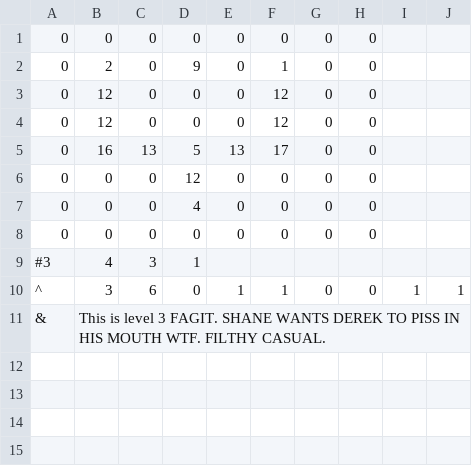
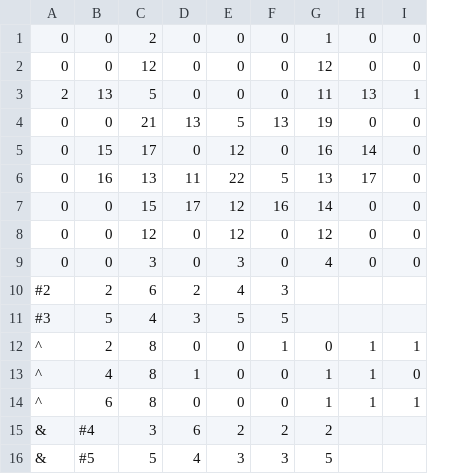
Before and after one commit to renzigalenzi/Biters-Demo, a CSV file: Demo for Biters/Assets/Levels/World - 0/Level - 03.csv, drawn as a sheet; removed rows and columns are numbered as before the commit, all else as after; the diff names each change by its address in the sheet, - before the commit and + after, or states it on an @@ line.

Commit message:
Merged Levels

```diff
--- a/Demo for Biters/Assets/Levels/World - 0/Level - 03.csv
+++ b/Demo for Biters/Assets/Levels/World - 0/Level - 03.csv
+column C, rows 1-2: 2 | 12; rows 4-5: 21 | 17; rows 8-9: 12 | 3; row 11: 4; row 13: 8
-column I, row 10: 1
-column J, row 10: 1
-G1: 0
+G1: 1
-row 2: 0 | 2 | 0 | 9 | 0 | 1 | 0 | 0
-B2: 12
+B2: 0
-row 4: 0 | 12 | 0 | 0 | 0 | 12 | 0 | 0
+row 3: 2 | 13 | 5 | 0 | 0 | 0 | 11 | 13 | 1
-B4: 16
+B4: 0
-G4: 17
+G4: 19
-B5: 0
+B5: 15
-G5: 0
+G5: 16
-H5: 0
+H5: 14
+row 6: 0 | 16 | 13 | 11 | 22 | 5 | 13 | 17 | 0
+row 7: 0 | 0 | 15 | 17 | 12 | 16 | 14 | 0 | 0
-E8: 4
+E8: 12
-G8: 0
+G8: 12
-E9: 0
+E9: 3
-G9: 0
+G9: 4
+row 10: #2 | 2 | 6 | 2 | 4 | 3
-B11: 4
+B11: 5
-E11: 1
+E11: 5
-F11: (empty)
+F11: 5
+row 12: ^ | 2 | 8 | 0 | 0 | 1 | 0 | 1 | 1
-B13: 3
+B13: 4
-D13: 6
+D13: 1
-F13: 1
+F13: 0
-H13: 0
+H13: 1
-row 11: & | This is level 3 FAGIT. SHANE WANTS DEREK TO PISS IN HIS MOUTH WTF. FILTHY CASUAL.
+row 14: ^ | 6 | 8 | 0 | 0 | 0 | 1 | 1 | 1
+row 15: & | #4 | 3 | 6 | 2 | 2 | 2
+row 16: & | #5 | 5 | 4 | 3 | 3 | 5
```
Also changed, not shown: 1 other file.
